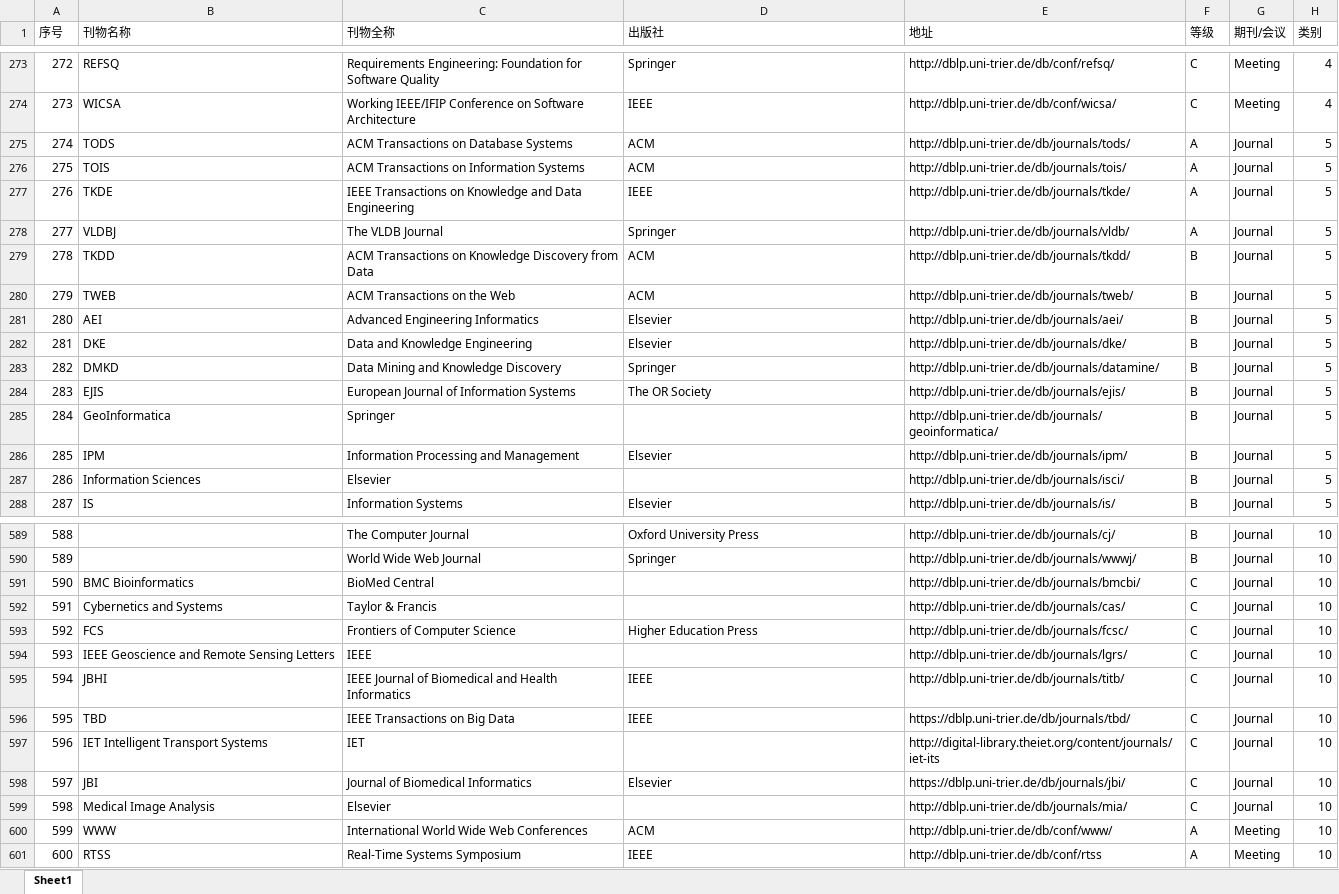
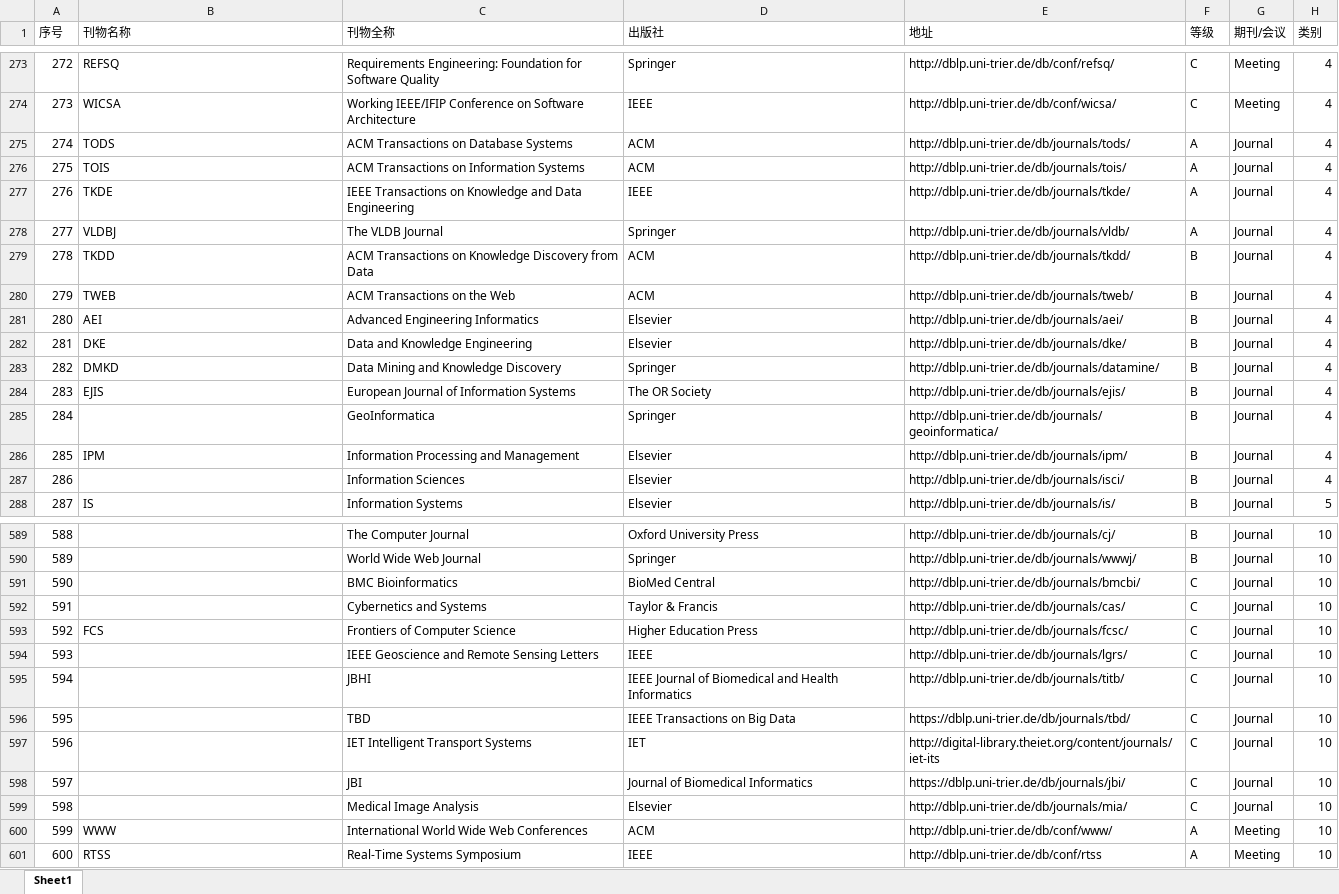
Before and after one commit to magichan/CCF-Recommended-Catalog-2019, an Excel workbook: CCF 推荐会议期刊目录 2019.xlsx, sheet Sheet1, drawn as a sheet; only a part is shown, gaps mark what is left out; values as stored, in another font and other column widths than the file's, no borders; the diff covers the shown part only; the diff names each change by its address in the sheet, - before the commit and + after, or states it on an @@ line.

```diff
--- a/CCF 推荐会议期刊目录 2019.xlsx (sheet Sheet1)
+++ b/CCF 推荐会议期刊目录 2019.xlsx (sheet Sheet1)
-H275:H287 (类别): 5
+H275:H287 (类别): 4
-B285 (刊物名称): GeoInformatica
+B285 (刊物名称): (empty)
-C285 (刊物全称): Springer
+C285 (刊物全称): GeoInformatica
-D285 (出版社): (empty)
+D285 (出版社): Springer
-B287 (刊物名称): Information Sciences
+B287 (刊物名称): (empty)
-C287 (刊物全称): Elsevier
+C287 (刊物全称): Information Sciences
-D287 (出版社): (empty)
+D287 (出版社): Elsevier
-B591 (刊物名称): BMC Bioinformatics
+B591 (刊物名称): (empty)
-C591 (刊物全称): BioMed Central
+C591 (刊物全称): BMC Bioinformatics
-D591 (出版社): (empty)
+D591 (出版社): BioMed Central
-B592 (刊物名称): Cybernetics and Systems
+B592 (刊物名称): (empty)
-C592 (刊物全称): Taylor & Francis
+C592 (刊物全称): Cybernetics and Systems
-D592 (出版社): (empty)
+D592 (出版社): Taylor & Francis
-B594 (刊物名称): IEEE Geoscience and Remote Sensing Letters
+B594 (刊物名称): (empty)
-C594 (刊物全称): IEEE
+C594 (刊物全称): IEEE Geoscience and Remote Sensing Letters
-D594 (出版社): (empty)
+D594 (出版社): IEEE
-B595 (刊物名称): JBHI
+B595 (刊物名称): (empty)
-C595 (刊物全称): IEEE Journal of Biomedical and Health Informatics
+C595 (刊物全称): JBHI
-D595 (出版社): IEEE
+D595 (出版社): IEEE Journal of Biomedical and Health Informatics
-B596 (刊物名称): TBD
+B596 (刊物名称): (empty)
-C596 (刊物全称): IEEE Transactions on Big Data
+C596 (刊物全称): TBD
-D596 (出版社): IEEE
+D596 (出版社): IEEE Transactions on Big Data
-B597 (刊物名称): IET Intelligent Transport Systems
+B597 (刊物名称): (empty)
-C597 (刊物全称): IET
+C597 (刊物全称): IET Intelligent Transport Systems
-D597 (出版社): (empty)
+D597 (出版社): IET
-B598 (刊物名称): JBI
+B598 (刊物名称): (empty)
-C598 (刊物全称): Journal of Biomedical Informatics
+C598 (刊物全称): JBI
-D598 (出版社): Elsevier
+D598 (出版社): Journal of Biomedical Informatics
-B599 (刊物名称): Medical Image Analysis
+B599 (刊物名称): (empty)
-C599 (刊物全称): Elsevier
+C599 (刊物全称): Medical Image Analysis
-D599 (出版社): (empty)
+D599 (出版社): Elsevier
```
Also changed, not shown: 3 edited cells elsewhere in this sheet, 1 other file.
